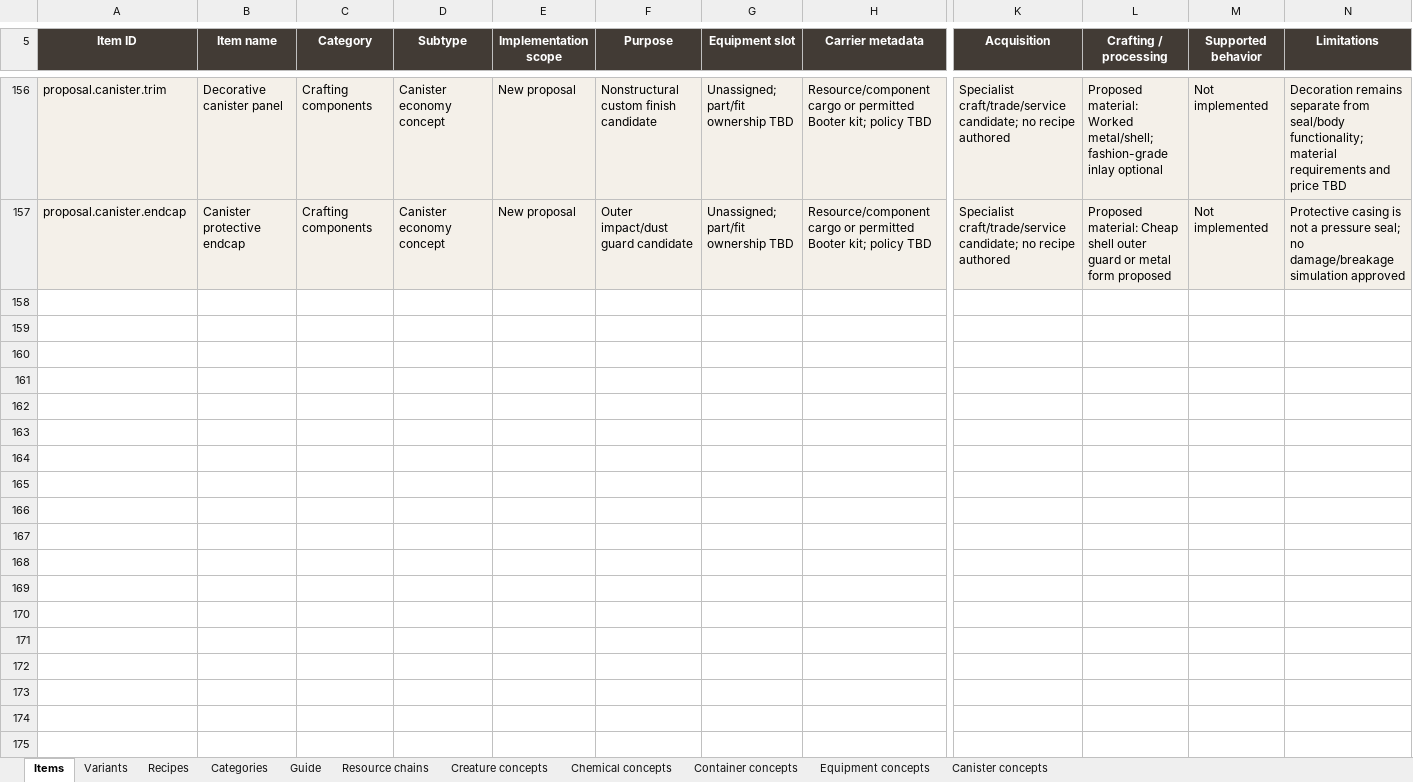
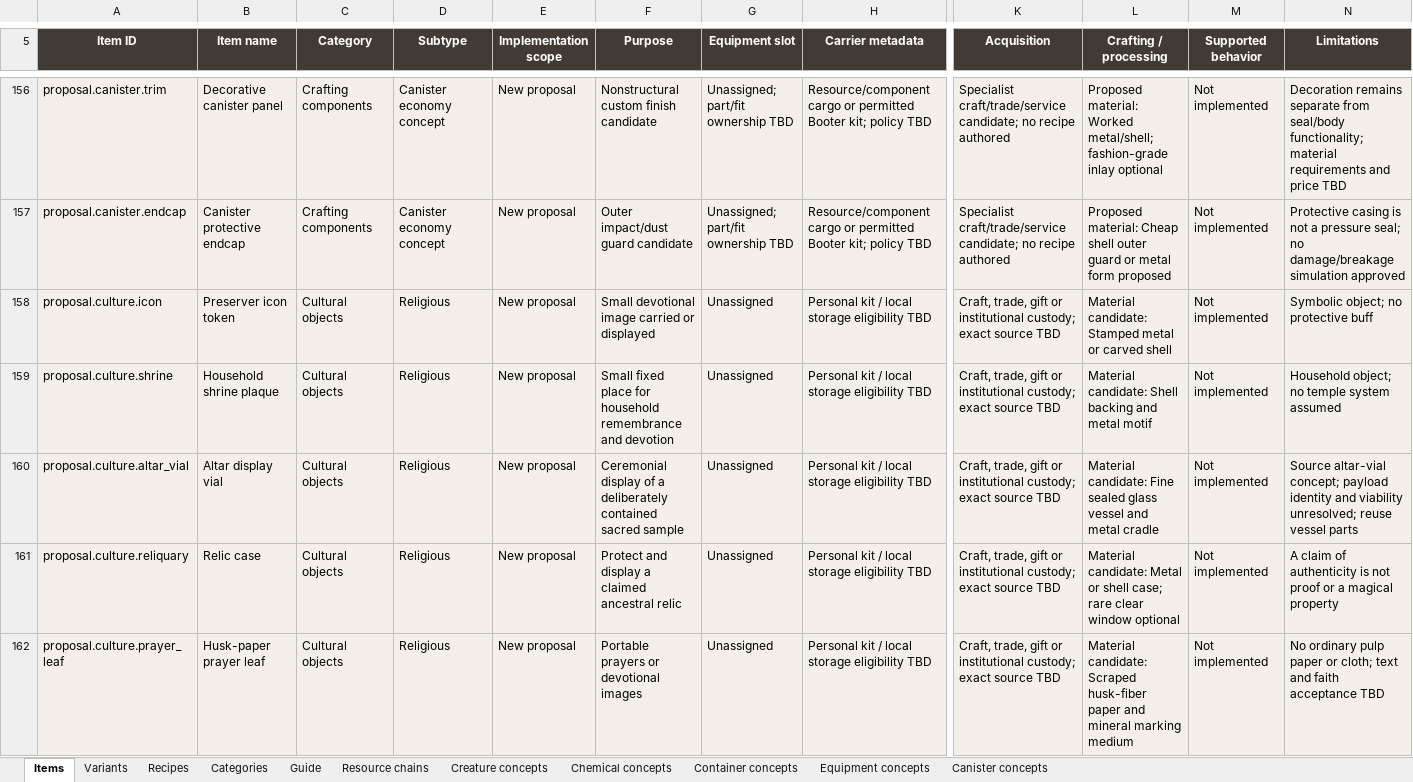
Before and after one commit to sleepyseamonster/Booter-BigARM, an Excel workbook: Docs/Design/Items/MASTER_ITEM_DATABASE.xlsx, sheet Items, drawn as a sheet; only a part is shown, gaps mark what is left out; values as stored, in another font and other column widths than the file's, no borders; conditional formats and table styles not drawn; rows hold the shown columns only; the diff covers the shown part only; the diff names each change by its address in the sheet, - before the commit and + after, or states it on an @@ line.

Commit message:
docs: add cultural and everyday item proposals

```diff
--- a/Docs/Design/Items/MASTER_ITEM_DATABASE.xlsx (sheet Items)
+++ b/Docs/Design/Items/MASTER_ITEM_DATABASE.xlsx (sheet Items)
+row 158: proposal.culture.icon | Preserver icon token | Cultural objects | Religious | New proposal | Small devotional image carried or displayed | Unassigned | Personal kit / local storage eligibility TBD | Craft, trade, gift or institutional custody; exact source TBD | Material candidate: Stamped metal or carved shell | Not implemented | Symbolic object; no protective buff
+row 159: proposal.culture.shrine | Household shrine plaque | Cultural objects | Religious | New proposal | Small fixed place for household remembrance and devotion | Unassigned | Personal kit / local storage eligibility TBD | Craft, trade, gift or institutional custody; exact source TBD | Material candidate: Shell backing and metal motif | Not implemented | Household object; no temple system assumed
+row 160: proposal.culture.altar_vial | Altar display vial | Cultural objects | Religious | New proposal | Ceremonial display of a deliberately contained sacred sample | Unassigned | Personal kit / local storage eligibility TBD | Craft, trade, gift or institutional custody; exact source TBD | Material candidate: Fine sealed glass vessel and metal cradle | Not implemented | Source altar-vial concept; payload identity and viability unresolved; reuse vessel parts
+row 161: proposal.culture.reliquary | Relic case | Cultural objects | Religious | New proposal | Protect and display a claimed ancestral relic | Unassigned | Personal kit / local storage eligibility TBD | Craft, trade, gift or institutional custody; exact source TBD | Material candidate: Metal or shell case; rare clear window optional | Not implemented | A claim of authenticity is not proof or a magical property
+row 162: proposal.culture.prayer_leaf | Husk-paper prayer leaf | Cultural objects | Religious | New proposal | Portable prayers or devotional images | Unassigned | Personal kit / local storage eligibility TBD | Craft, trade, gift or institutional custody; exact source TBD | Material candidate: Scraped husk-fiber paper and mineral marking medium | Not implemented | No ordinary pulp paper or cloth; text and faith acceptance TBD
```
Also changed, not shown: 19 added rows elsewhere in this sheet, sheet Categories, sheet Guide, 1 other file.
